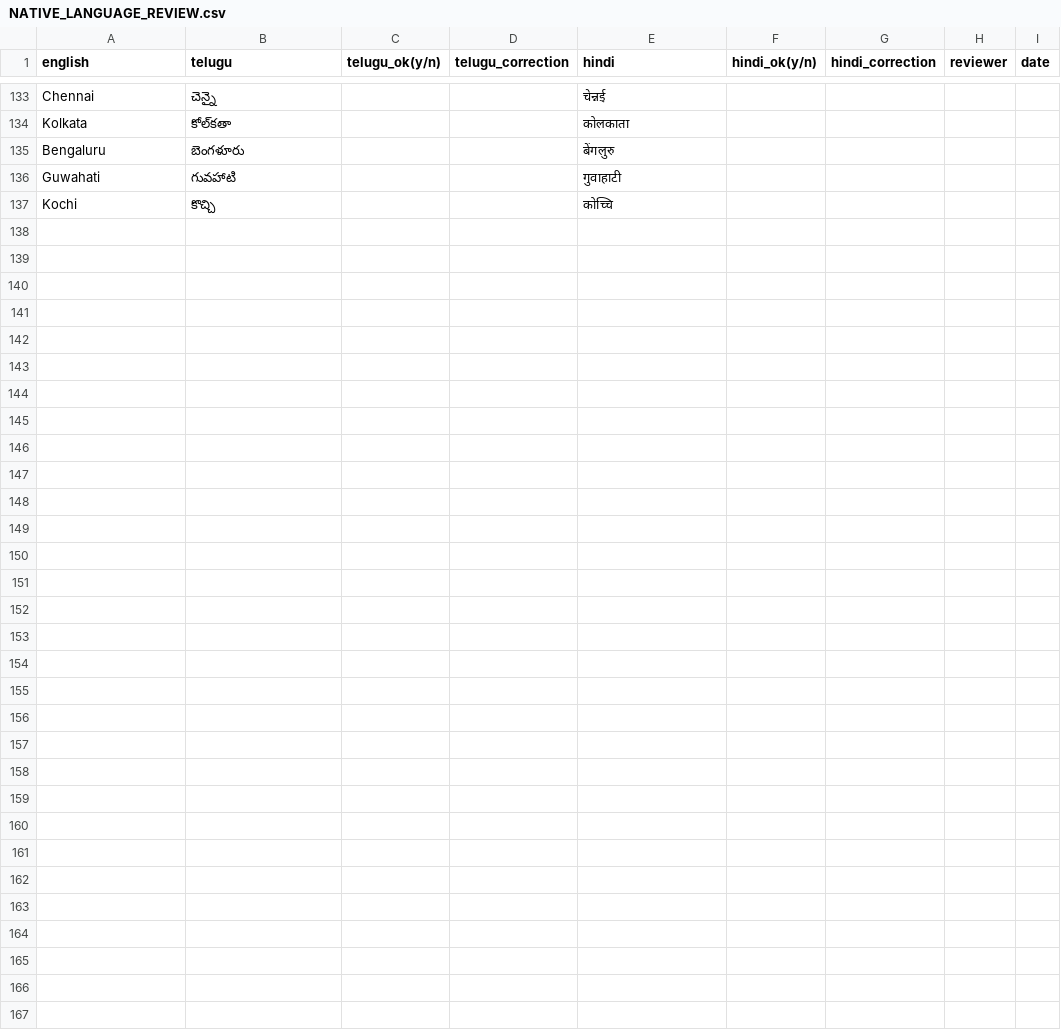
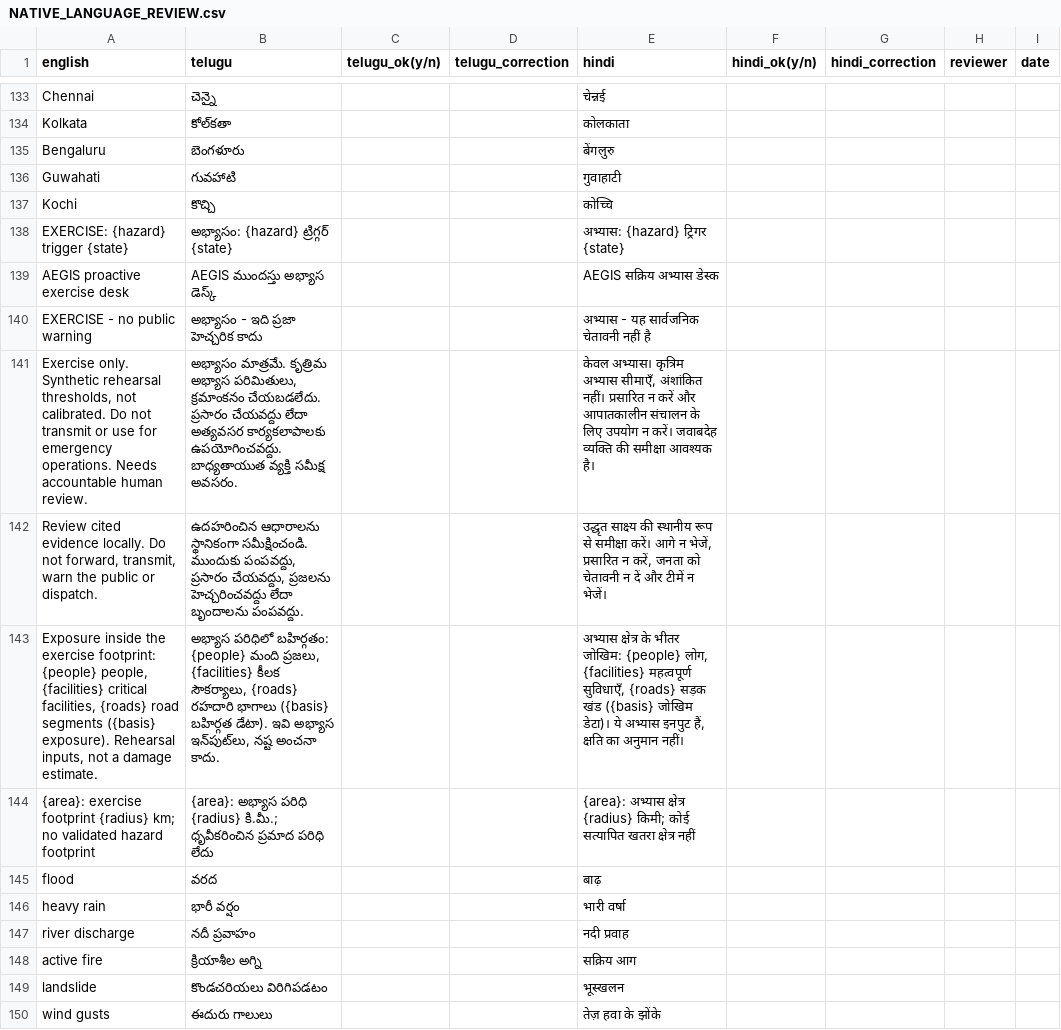
Before and after one commit to adityapuppala1/AI-Project-AEGIS, a CSV file: docs/NATIVE_LANGUAGE_REVIEW.csv, drawn as a sheet; only a part is shown, gaps mark what is left out; the diff covers the shown part only.

Commit message:
feat(proactive): post-event learning with maker-checker threshold proposals, exercise drill coach, Telugu/Hindi CAP drafts (migration 016, default off)

```diff
--- a/docs/NATIVE_LANGUAGE_REVIEW.csv
+++ b/docs/NATIVE_LANGUAGE_REVIEW.csv
@@ -137 +137,14 @@
 "Kochi","కొచ్చి",,,"कोच्चि",,,,
+EXERCISE: {hazard} trigger {state},అభ్యాసం: {hazard} ట్రిగ్గర్ {state},,,अभ्यास: {hazard} ट्रिगर {state},,,,
+AEGIS proactive exercise desk,AEGIS ముందస్తు అభ్యాస డెస్క్,,,AEGIS सक्रिय अभ्यास डेस्क,,,,
+EXERCISE - no public warning,అభ్యాసం - ఇది ప్రజా హెచ్చరిక కాదు,,,अभ्यास - यह सार्वजनिक चेतावनी नहीं है,,,,
+"Exercise only. Synthetic rehearsal thresholds, not calibrated. Do not transmit or use for emergency operations. Needs accountable human review.","అభ్యాసం మాత్రమే. కృత్రిమ అభ్యాస పరిమితులు, క్రమాంకనం చేయబడలేదు. ప్రసారం చేయవద్దు లేదా అత్యవసర కార్యకలాపాలకు ఉపయోగించవద్దు. బాధ్యతాయుత వ్యక్తి సమీక్ష అవసరం.",,,"केवल अभ्यास। कृत्रिम अभ्यास सीमाएँ, अंशांकित नहीं। प्रसारित न करें और आपातकालीन संचालन के लिए उपयोग न करें। जवाबदेह व्यक्ति की समीक्षा आवश्यक है।",,,,
+"Review cited evidence locally. Do not forward, transmit, warn the public or dispatch.","ఉదహరించిన ఆధారాలను స్థానికంగా సమీక్షించండి. ముందుకు పంపవద్దు, ప్రసారం చేయవద్దు, ప్రజలను హెచ్చరించవద్దు లేదా బృందాలను పంపవద్దు.",,,"उद्धृत साक्ष्य की स्थानीय रूप से समीक्षा करें। आगे न भेजें, प्रसारित न करें, जनता को चेतावनी न दें और टीमें न भेजें।",,,,
+"Exposure inside the exercise footprint: {people} people, {facilities} critical facilities, {roads} road segments ({basis} exposure). Rehearsal inputs, not a damage estimate.","అభ్యాస పరిధిలో బహిర్గతం: {people} మంది ప్రజలు, {facilities} కీలక సౌకర్యాలు, {roads} రహదారి భాగాలు ({basis} బహిర్గత డేటా). ఇవి అభ్యాస ఇన్‌పుట్‌లు, నష్ట అంచనా కాదు.",,,"अभ्यास क्षेत्र के भीतर जोखिम: {people} लोग, {facilities} महत्वपूर्ण सुविधाएँ, {roads} सड़क खंड ({basis} जोखिम डेटा)। ये अभ्यास इनपुट हैं, क्षति का अनुमान नहीं।",,,,
+{area}: exercise footprint {radius} km; no validated hazard footprint,{area}: అభ్యాస పరిధి {radius} కి.మీ.; ధృవీకరించిన ప్రమాద పరిధి లేదు,,,{area}: अभ्यास क्षेत्र {radius} किमी; कोई सत्यापित खतरा क्षेत्र नहीं,,,,
+flood,వరద,,,बाढ़,,,,
+heavy rain,భారీ వర్షం,,,भारी वर्षा,,,,
+river discharge,నదీ ప్రవాహం,,,नदी प्रवाह,,,,
+active fire,క్రియాశీల అగ్ని,,,सक्रिय आग,,,,
+landslide,కొండచరియలు విరిగిపడటం,,,भूस्खलन,,,,
+wind gusts,ఈదురు గాలులు,,,तेज़ हवा के झोंके,,,,
```
Also changed, not shown: 12 added rows elsewhere in this file, 41 other files.
